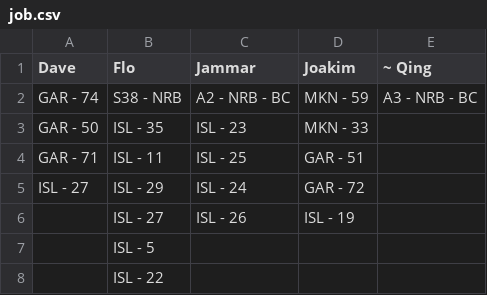
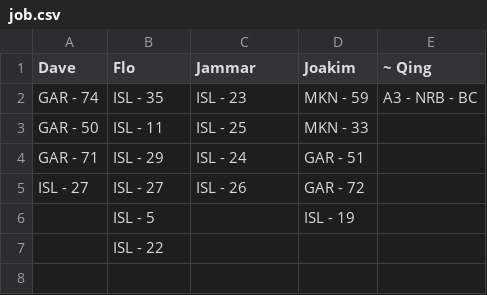
Before and after one commit to snvice/allocations, a CSV file: job.csv, drawn as a sheet.

```diff
--- a/job.csv
+++ b/job.csv
@@ -1,8 +1,7 @@
 Dave,Flo,Jammar,Joakim,~ Qing
-GAR - 74,S38 - NRB,A2 - NRB - BC,MKN  - 59,A3 - NRB - BC
-GAR - 50,ISL - 35,ISL - 23,MKN  - 33,
-GAR - 71,ISL - 11,ISL - 25,GAR - 51,
-ISL - 27,ISL - 29,ISL - 24,GAR - 72,
-,ISL - 27,ISL - 26,ISL - 19,
-,ISL - 5,,,
+GAR - 74,ISL - 35,ISL - 23,MKN  - 59,A3 - NRB - BC
+GAR - 50,ISL - 11,ISL - 25,MKN  - 33,
+GAR - 71,ISL - 29,ISL - 24,GAR - 51,
+ISL - 27,ISL - 27,ISL - 26,GAR - 72,
+,ISL - 5,,ISL - 19,
 ,ISL - 22,,,
```
Also changed, not shown: 1 other file.
